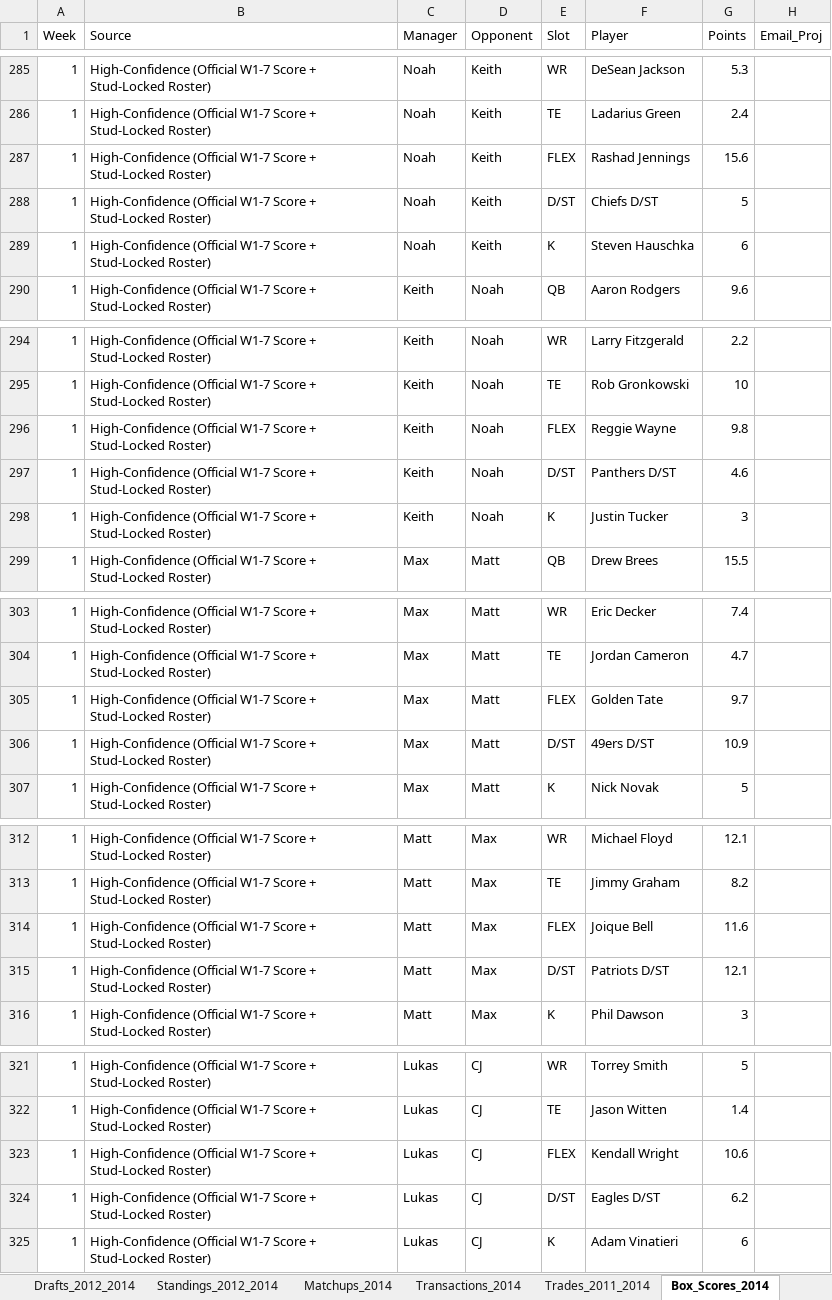
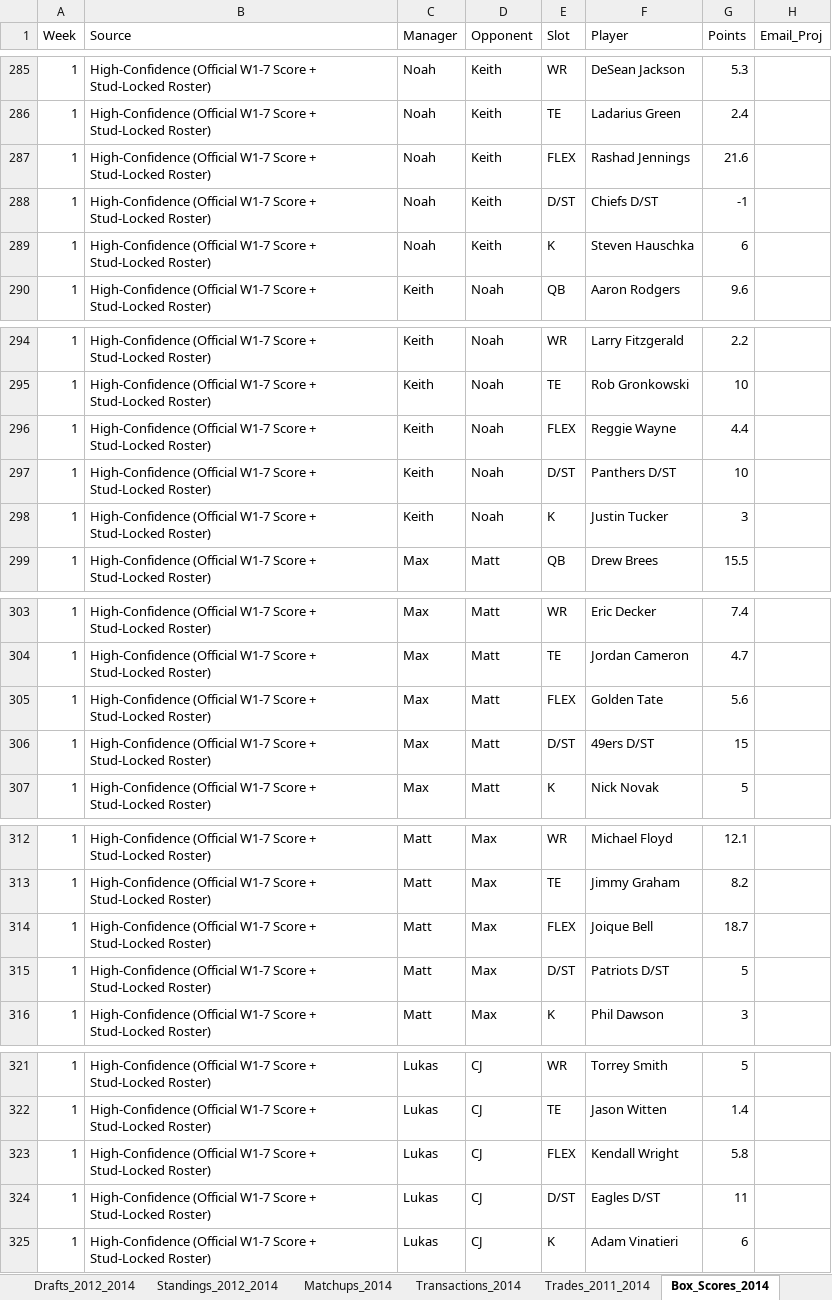
Before and after one commit to jsouth1215/DFFL-Reference, an Excel workbook: deadball_era_data.xlsx, sheet Box_Scores_2014, drawn as a sheet; only a part is shown, gaps mark what is left out; values as stored, in another font and other column widths than the file's, no borders; the diff covers the shown part only; the diff names each change by its address in the sheet, - before the commit and + after, or states it on an @@ line.

Commit message:
Compute and lock true 2012 and 2014 NFL D/ST scores from nflverse team stats

```diff
--- a/deadball_era_data.xlsx (sheet Box_Scores_2014)
+++ b/deadball_era_data.xlsx (sheet Box_Scores_2014)
-G287 (Points): 15.6
+G287 (Points): 21.6
-G288 (Points): 5
+G288 (Points): -1
-G296 (Points): 9.8
+G296 (Points): 4.4
-G297 (Points): 4.6
+G297 (Points): 10
-G305 (Points): 9.7
+G305 (Points): 5.6
-G306 (Points): 10.9
+G306 (Points): 15
-G314 (Points): 11.6
+G314 (Points): 18.7
-G315 (Points): 12.1
+G315 (Points): 5
-G323 (Points): 10.6
+G323 (Points): 5.8
-G324 (Points): 6.2
+G324 (Points): 11
```
Also changed, not shown: 222 edited cells elsewhere in this sheet, sheet Box_Scores_2012, 1 other file.
